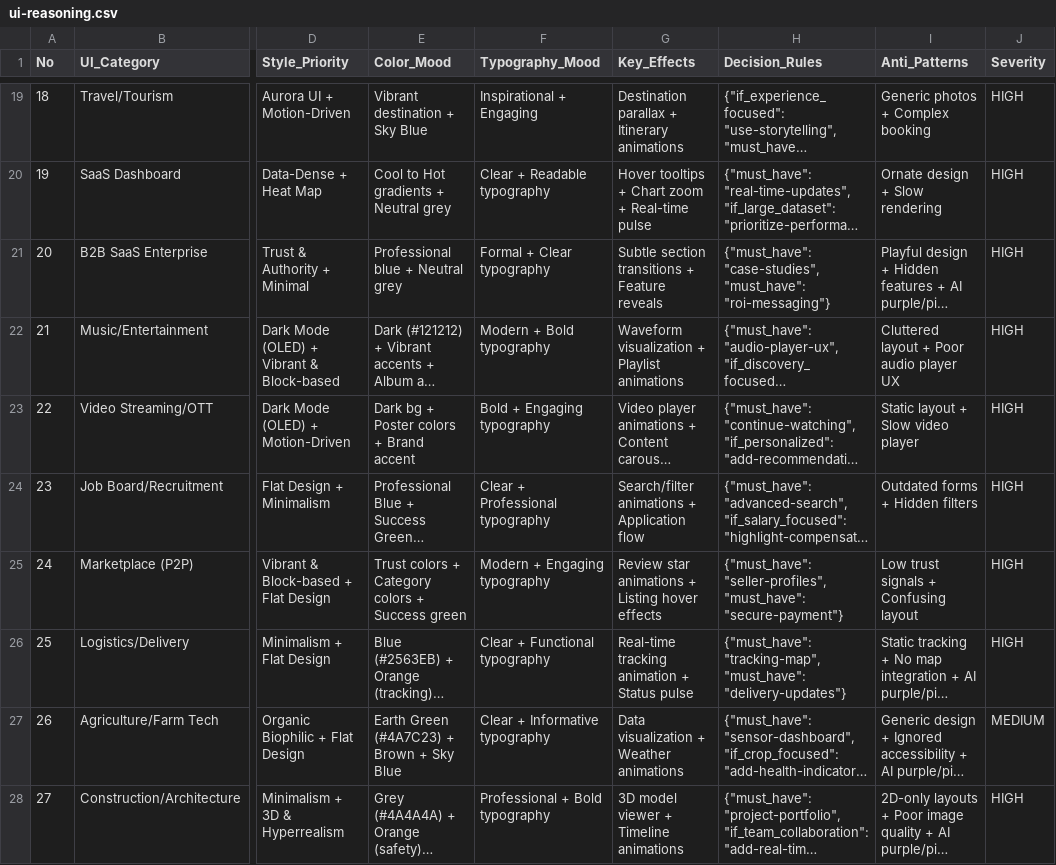
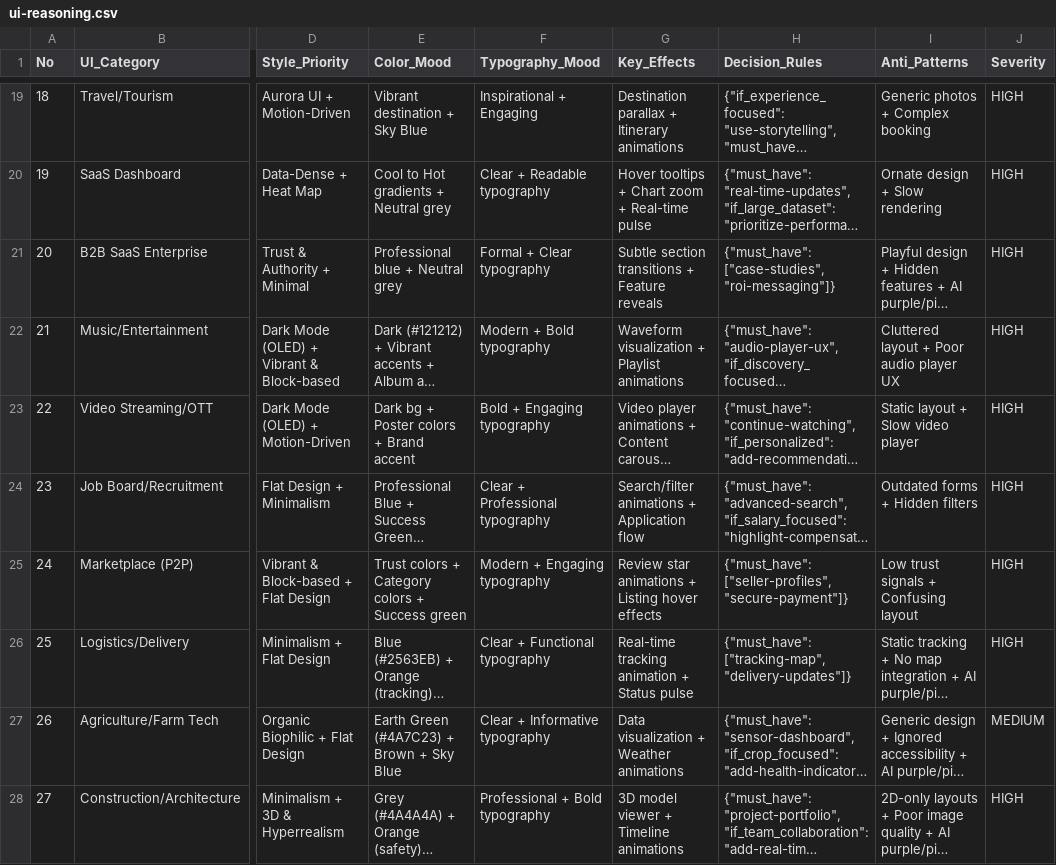
Before and after one commit to monet88/artio, a CSV file: .agent/.shared/ui-ux-pro-max/data/ui-reasoning.csv, drawn as a sheet; only a part is shown, gaps mark what is left out; long unchanged cells end in …; the diff covers the shown part only; the diff names each change by its address in the sheet, - before the commit and + after, or states it on an @@ line.

Commit message:
fix: resolve UI/UX audit violations across agent scripts
- ui-reasoning.csv: merge duplicate must_have JSON keys into arrays (72 rows)
- write_artifact.py: validate output path stays within repo root (P1 security)
- mobile_audit.py: fix Flutter detection regex and touch target size regex
- design_system.py: sanitize project_name and page to prevent path traversal (P1)
- ux_audit.py: log exceptions instead of bare except, fix text-shadow regex
- accessibility_checker.py: per-element onClick keyboard handler check
- core.py: allow 2-letter tokens in tokenize() (ui, ux, ai)

```diff
--- a/.agent/.shared/ui-ux-pro-max/data/ui-reasoning.csv
+++ b/.agent/.shared/ui-ux-pro-max/data/ui-reasoning.csv
-H21 (Decision_Rules): {"must_have": "case-studies", "must_have": "roi-messaging"}
+H21 (Decision_Rules): {"must_have": ["case-studies", "roi-messaging"]}
-H25 (Decision_Rules): {"must_have": "seller-profiles", "must_have": "secure-payment"}
+H25 (Decision_Rules): {"must_have": ["seller-profiles", "secure-payment"]}
-H26 (Decision_Rules): {"must_have": "tracking-map", "must_have": "delivery-updates"}
+H26 (Decision_Rules): {"must_have": ["tracking-map", "delivery-updates"]}
```
Also changed, not shown: 69 edited cells elsewhere in this file, 6 other files.
